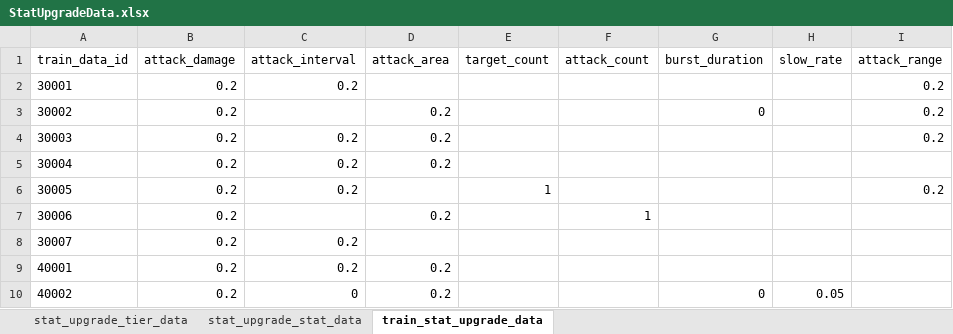
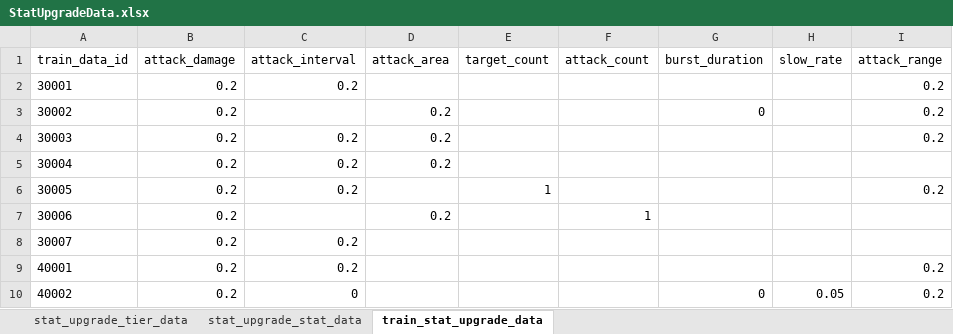
Before and after one commit to cumic06/TrainDefense, an Excel workbook: Assets/02_Resources/Data/StatUpgradeData.xlsx, sheet train_stat_upgrade_data, drawn as a sheet; values as stored, in another font and other column widths than the file's, no borders; the diff names each change by its address in the sheet, - before the commit and + after, or states it on an @@ line.

```diff
--- a/Assets/02_Resources/Data/StatUpgradeData.xlsx (sheet train_stat_upgrade_data)
+++ b/Assets/02_Resources/Data/StatUpgradeData.xlsx (sheet train_stat_upgrade_data)
-D9:D10 (attack_area): 0.2
+D9:D10 (attack_area): (empty)
-I9:I10 (attack_range): (empty)
+I9:I10 (attack_range): 0.2
```
Also changed, not shown: Assets/02_Resources/Data/TrainData.xlsx, Assets/02_Resources/Data/TrainSkillData.xlsx, 4 other files.
